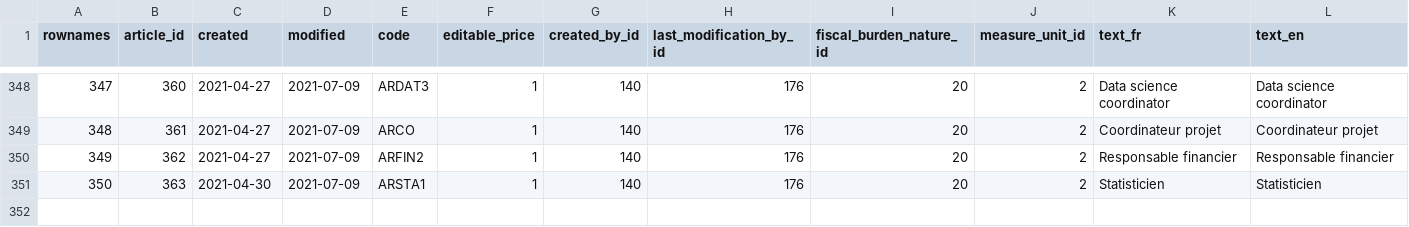
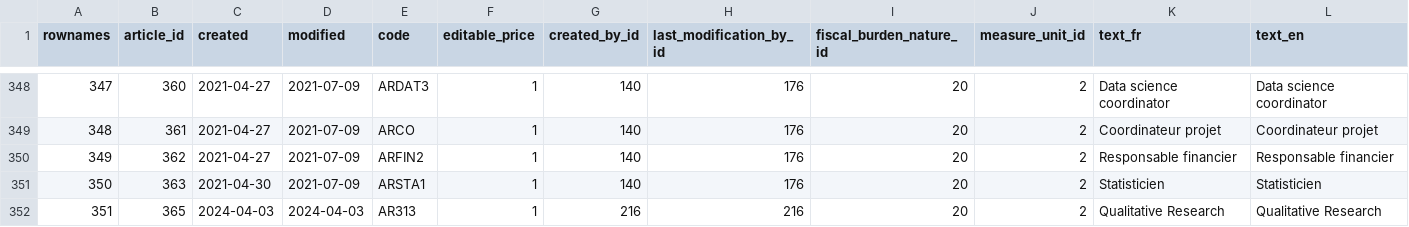
Before and after one commit to s-balandine/typology-dump, a CSV file: data/articles.csv, drawn as a sheet; only a part is shown, gaps mark what is left out; the diff names each change by its address in the sheet, - before the commit and + after, or states it on an @@ line.

```diff
--- a/data/articles.csv
+++ b/data/articles.csv
+row 352: 351 | 365 | 2024-04-03 | 2024-04-03 | AR313 | 1 | 216 | 216 | 20 | 2 | Qualitative Research | Qualitative Research
```
Also changed, not shown: data/axe1_analytical_section_permissions.csv, data/contributions.csv, 7 other files.
